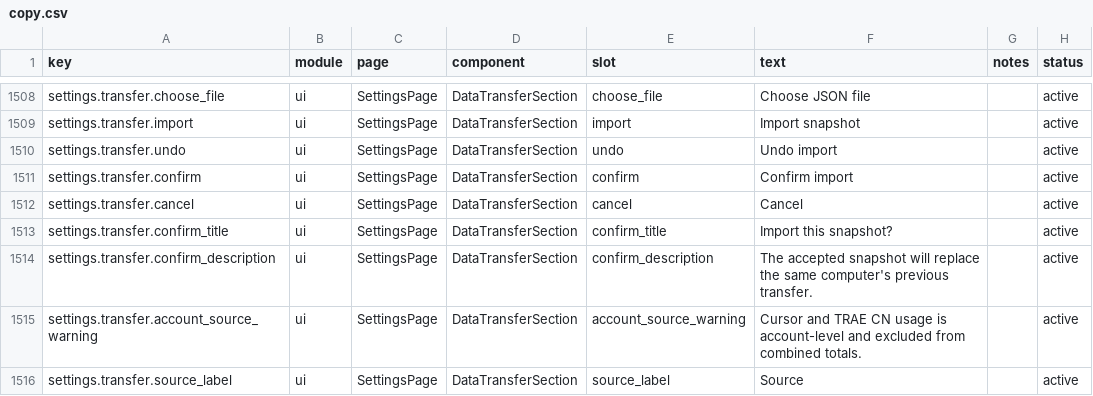
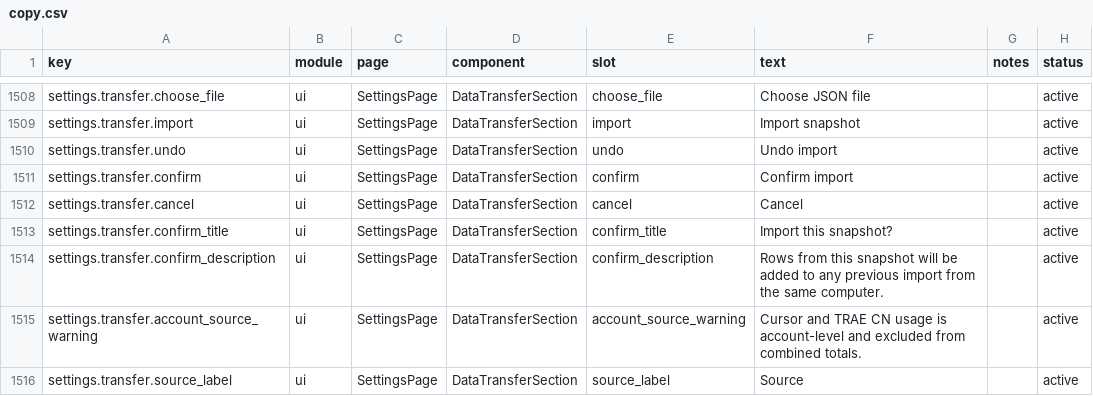
Before and after one commit to Relationship1025/TokenTracker, a CSV file: dashboard/src/content/copy.csv, drawn as a sheet; only a part is shown, gaps mark what is left out.

Commit message:
fix(local-transfer): accumulate same-origin imports by bucket
Same-computer re-imports now sum numeric fields per source/model/hour
instead of replacing the prior snapshot; undo still restores the previous
version.

```diff
--- a/dashboard/src/content/copy.csv
+++ b/dashboard/src/content/copy.csv
@@ -1513,3 +1513,3 @@ settings.transfer.cancel,ui,SettingsPage,DataTransferSection,cancel,"Cancel",,ac
 settings.transfer.confirm_title,ui,SettingsPage,DataTransferSection,confirm_title,"Import this snapshot?",,active
-settings.transfer.confirm_description,ui,SettingsPage,DataTransferSection,confirm_description,"The accepted snapshot will replace the same computer's previous transfer.",,active
+settings.transfer.confirm_description,ui,SettingsPage,DataTransferSection,confirm_description,"Rows from this snapshot will be added to any previous import from the same computer.",,active
 settings.transfer.account_source_warning,ui,SettingsPage,DataTransferSection,account_source_warning,"Cursor and TRAE CN usage is account-level and excluded from combined totals.",,active
```
Also changed, not shown: 6 other files.
